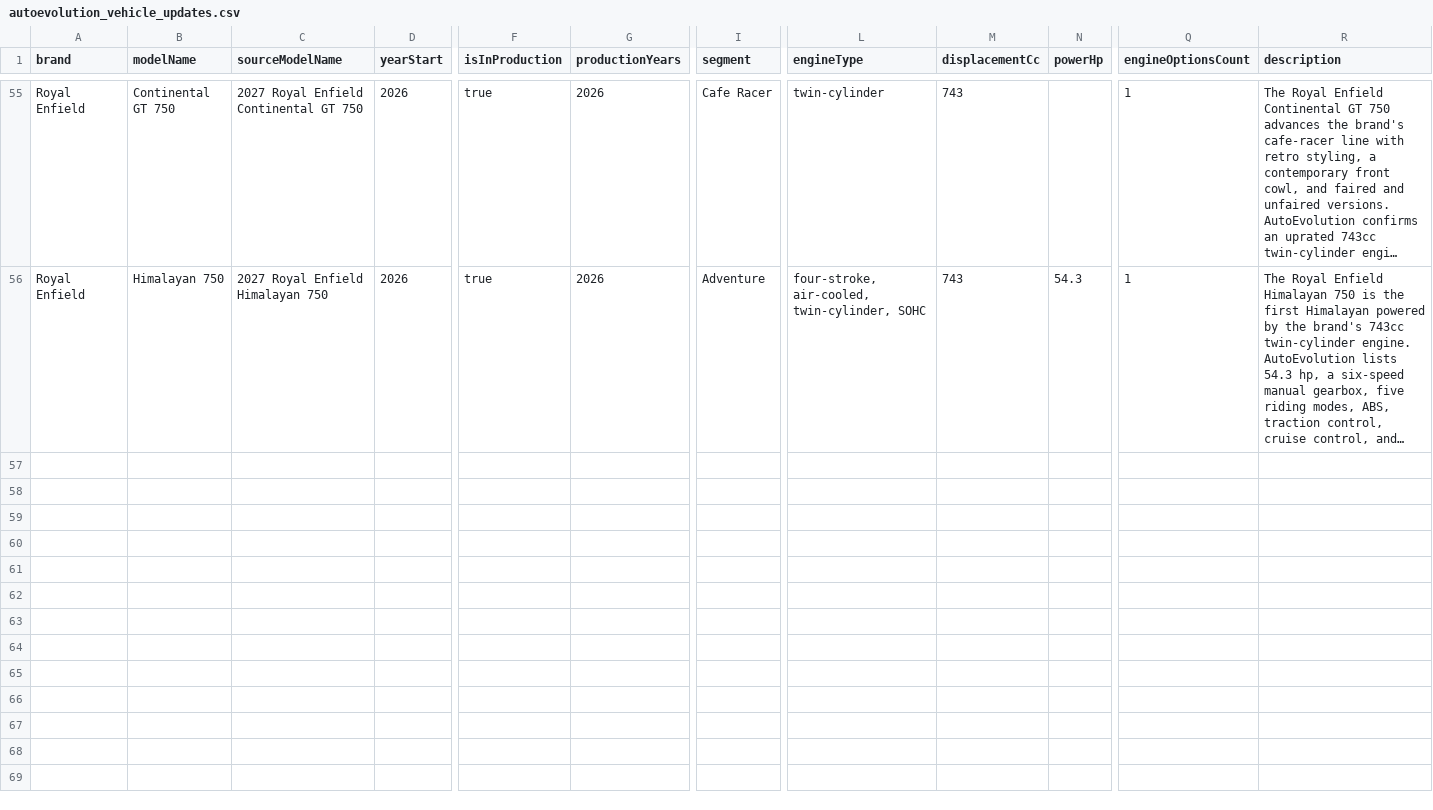
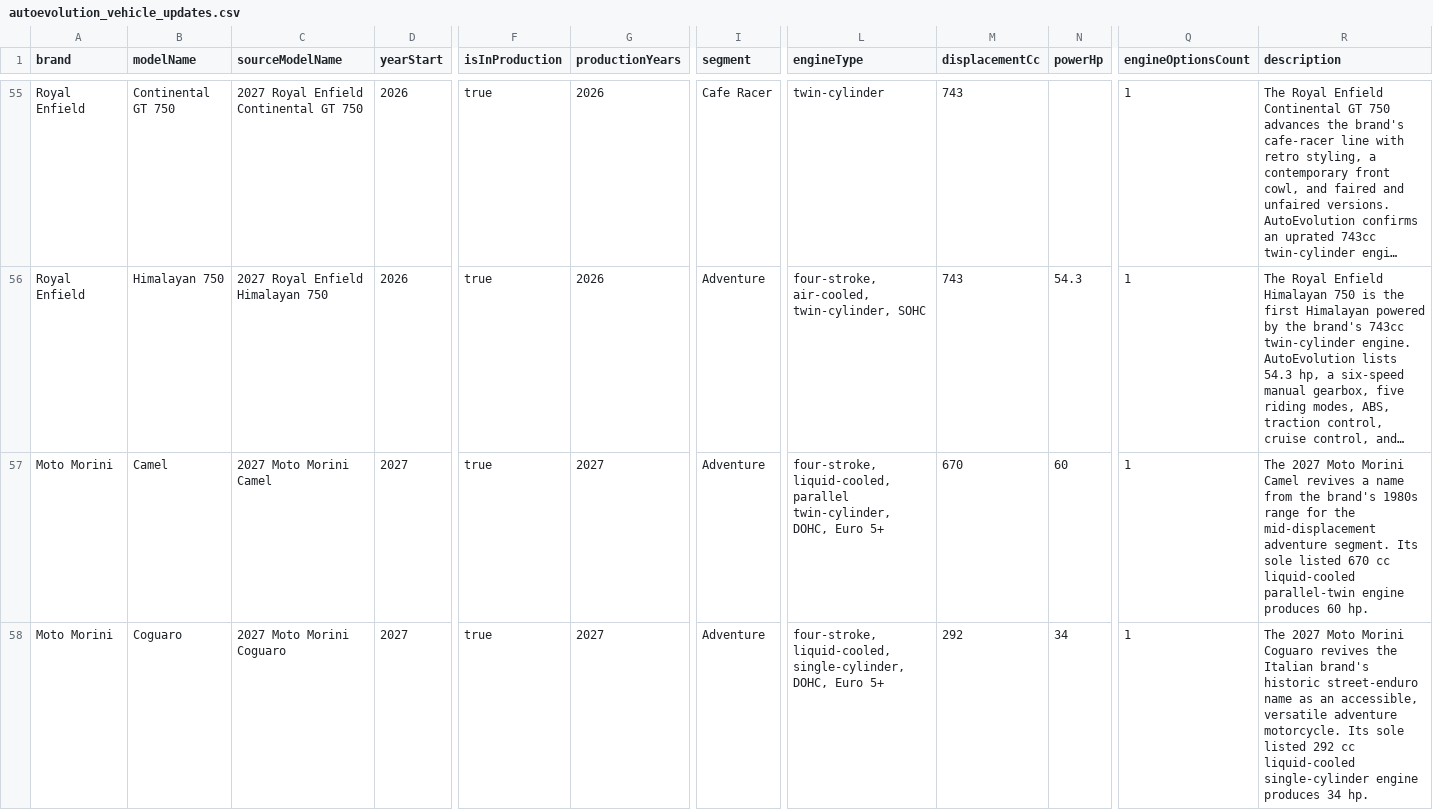
Before and after one commit to Unicraftvc/magic-vehicle-data, a CSV file: data/autoevolution_vehicle_updates.csv, drawn as a sheet; only a part is shown, gaps mark what is left out; long unchanged cells end in …; rows hold the shown columns only; the diff covers the shown part only; the diff names each change by its address in the sheet, - before the commit and + after, or states it on an @@ line.

Commit message:
Add three Moto Morini vehicle entries for November 13, 2026

```diff
--- a/data/autoevolution_vehicle_updates.csv
+++ b/data/autoevolution_vehicle_updates.csv
+row 57: Moto Morini | Camel | 2027 Moto Morini Camel | 2027 | true | 2027 | Adventure | four-stroke, liquid-cooled, parallel twin-cylinder, DOHC, Euro 5+ | 670 | 60 | 1 | The 2027 Moto Morini Camel revives a name from the brand's 1980s range for the mid-displacement adventure segment. Its sole listed 670 cc liquid-cooled parallel-twin engine produces 60 hp.
+row 58: Moto Morini | Coguaro | 2027 Moto Morini Coguaro | 2027 | true | 2027 | Adventure | four-stroke, liquid-cooled, single-cylinder, DOHC, Euro 5+ | 292 | 34 | 1 | The 2027 Moto Morini Coguaro revives the Italian brand's historic street-enduro name as an accessible, versatile adventure motorcycle. Its sole listed 292 cc liquid-cooled single-cylinder engine produces 34 hp.
```
Also changed, not shown: 1 added row elsewhere in this file.
